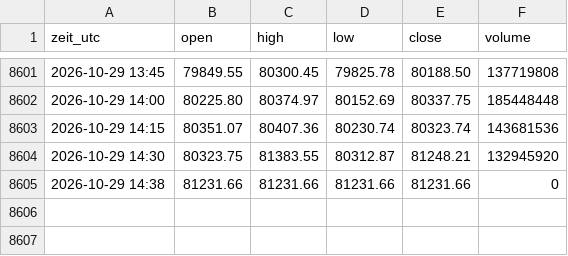
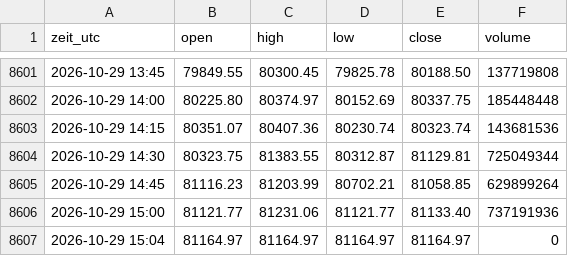
Before and after one commit to salobig575-coder/nq-daten, a CSV file: data/btc_15m.csv, drawn as a sheet; only a part is shown, gaps mark what is left out.

```diff
--- a/data/btc_15m.csv
+++ b/data/btc_15m.csv
@@ -8603,3 +8603,5 @@ zeit_utc,open,high,low,close,volume
 2026-10-29 14:15,80351.07,80407.36,80230.74,80323.74,143681536
-2026-10-29 14:30,80323.75,81383.55,80312.87,81248.21,132945920
-2026-10-29 14:38,81231.66,81231.66,81231.66,81231.66,0
+2026-10-29 14:30,80323.75,81383.55,80312.87,81129.81,725049344
+2026-10-29 14:45,81116.23,81203.99,80702.21,81058.85,629899264
+2026-10-29 15:00,81121.77,81231.06,81121.77,81133.40,737191936
+2026-10-29 15:04,81164.97,81164.97,81164.97,81164.97,0
```
Also changed, not shown: data/btc_30m.csv, data/es_15m.csv, 22 other files.
